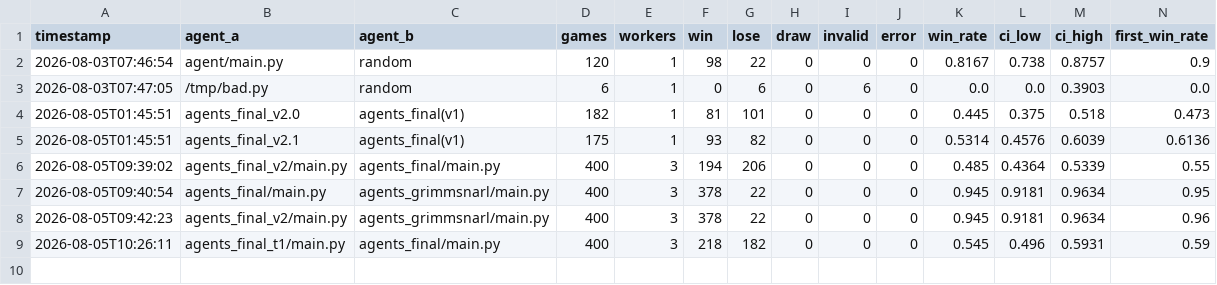
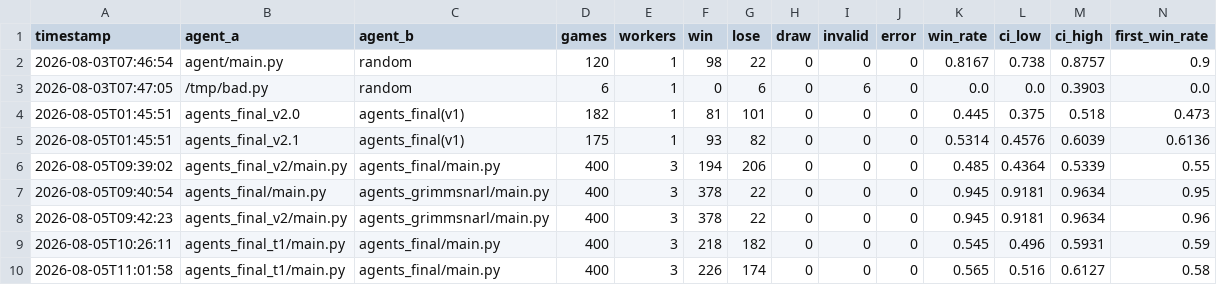
Before and after one commit to Izu0413/assitant_bot_test, a CSV file: experiments.csv, drawn as a sheet; only a part is shown; rows hold the shown columns only; the diff names each change by its address in the sheet, - before the commit and + after, or states it on an @@ line.

```diff
--- a/experiments.csv
+++ b/experiments.csv
+row 10: 2026-08-05T11:01:58 | agents_final_t1/main.py | agents_final/main.py | 400 | 3 | 226 | 174 | 0 | 0 | 0 | 0.565 | 0.516 | 0.6127 | 0.58
```
Also changed, not shown: 5 other files.
